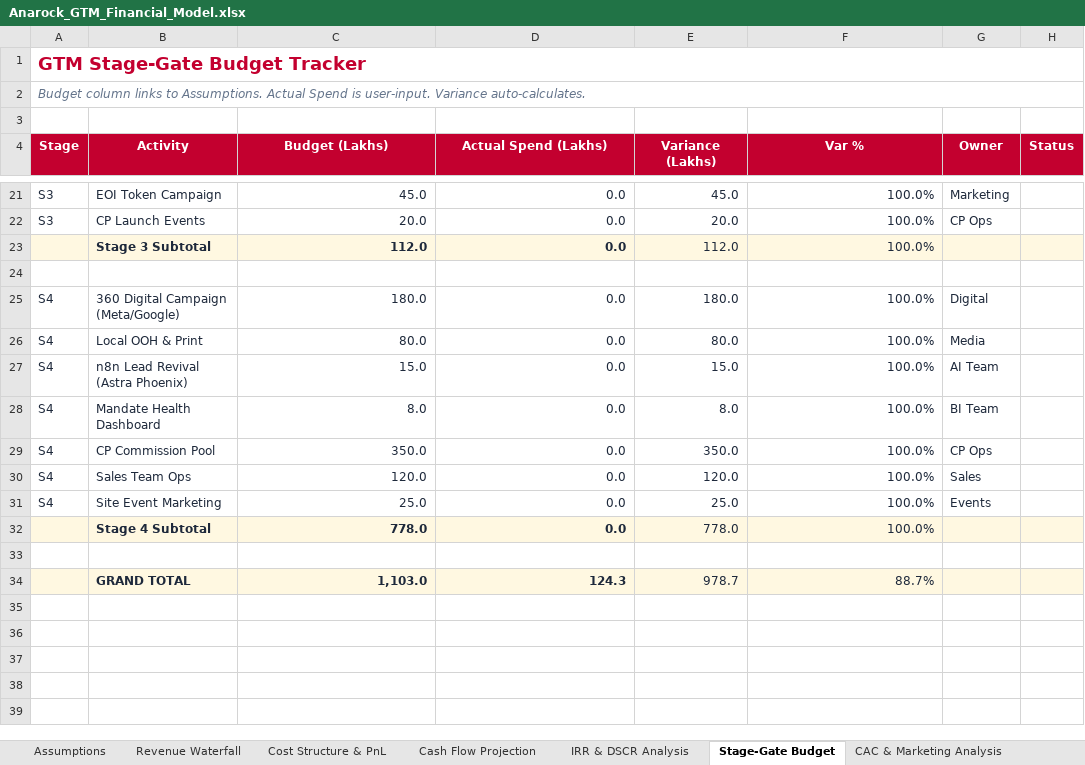
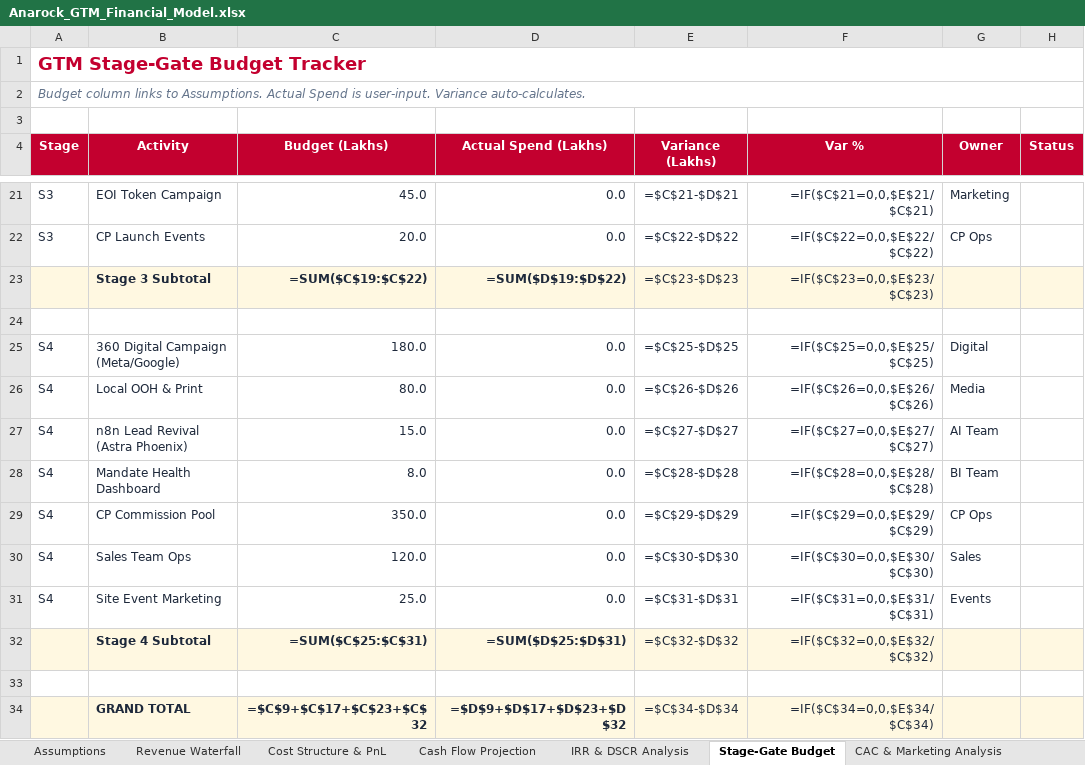
Before and after one commit to buildbusinessdigitalmeg-ux/anarock-pitch-assets, an Excel workbook: Anarock_GTM_Financial_Model.xlsx, sheet Stage-Gate Budget, drawn as a sheet; only a part is shown, gaps mark what is left out; values as stored, in another font and other column widths than the file's, no borders; formulas without a stored value are shown as written; the diff covers the shown part only; the diff names each change by its address in the sheet, - before the commit and + after, or states it on an @@ line.

```diff
--- a/Anarock_GTM_Financial_Model.xlsx (sheet Stage-Gate Budget)
+++ b/Anarock_GTM_Financial_Model.xlsx (sheet Stage-Gate Budget)
-E21 (Variance (Lakhs)): 45.0
+E21 (Variance (Lakhs)): =$C$21-$D$21
-F21 (Var %): 100.0%
+F21 (Var %): =IF($C$21=0,0,$E$21/$C$21)
-E22 (Variance (Lakhs)): 20.0
+E22 (Variance (Lakhs)): =$C$22-$D$22
-F22 (Var %): 100.0%
+F22 (Var %): =IF($C$22=0,0,$E$22/$C$22)
-C23 (Budget (Lakhs)): 112.0
+C23 (Budget (Lakhs)): =SUM($C$19:$C$22)
-D23 (Actual Spend (Lakhs)): 0.0
+D23 (Actual Spend (Lakhs)): =SUM($D$19:$D$22)
-E23 (Variance (Lakhs)): 112.0
+E23 (Variance (Lakhs)): =$C$23-$D$23
-F23 (Var %): 100.0%
+F23 (Var %): =IF($C$23=0,0,$E$23/$C$23)
-E25 (Variance (Lakhs)): 180.0
+E25 (Variance (Lakhs)): =$C$25-$D$25
-F25 (Var %): 100.0%
+F25 (Var %): =IF($C$25=0,0,$E$25/$C$25)
-E26 (Variance (Lakhs)): 80.0
+E26 (Variance (Lakhs)): =$C$26-$D$26
-F26 (Var %): 100.0%
+F26 (Var %): =IF($C$26=0,0,$E$26/$C$26)
-E27 (Variance (Lakhs)): 15.0
+E27 (Variance (Lakhs)): =$C$27-$D$27
-F27 (Var %): 100.0%
+F27 (Var %): =IF($C$27=0,0,$E$27/$C$27)
-E28 (Variance (Lakhs)): 8.0
+E28 (Variance (Lakhs)): =$C$28-$D$28
-F28 (Var %): 100.0%
+F28 (Var %): =IF($C$28=0,0,$E$28/$C$28)
-E29 (Variance (Lakhs)): 350.0
+E29 (Variance (Lakhs)): =$C$29-$D$29
-F29 (Var %): 100.0%
+F29 (Var %): =IF($C$29=0,0,$E$29/$C$29)
-E30 (Variance (Lakhs)): 120.0
+E30 (Variance (Lakhs)): =$C$30-$D$30
-F30 (Var %): 100.0%
+F30 (Var %): =IF($C$30=0,0,$E$30/$C$30)
-E31 (Variance (Lakhs)): 25.0
+E31 (Variance (Lakhs)): =$C$31-$D$31
-F31 (Var %): 100.0%
+F31 (Var %): =IF($C$31=0,0,$E$31/$C$31)
-C32 (Budget (Lakhs)): 778.0
+C32 (Budget (Lakhs)): =SUM($C$25:$C$31)
-D32 (Actual Spend (Lakhs)): 0.0
+D32 (Actual Spend (Lakhs)): =SUM($D$25:$D$31)
-E32 (Variance (Lakhs)): 778.0
+E32 (Variance (Lakhs)): =$C$32-$D$32
-F32 (Var %): 100.0%
+F32 (Var %): =IF($C$32=0,0,$E$32/$C$32)
-C34 (Budget (Lakhs)): 1,103.0
+C34 (Budget (Lakhs)): =$C$9+$C$17+$C$23+$C$32
-D34 (Actual Spend (Lakhs)): 124.3
+D34 (Actual Spend (Lakhs)): =$D$9+$D$17+$D$23+$D$32
-E34 (Variance (Lakhs)): 978.7
+E34 (Variance (Lakhs)): =$C$34-$D$34
-F34 (Var %): 88.7%
+F34 (Var %): =IF($C$34=0,0,$E$34/$C$34)
```
Also changed, not shown: 32 edited cells elsewhere in this sheet, sheet Cash Flow Projection, sheet IRR & DSCR Analysis, sheet Revenue Waterfall, sheet CAC & Marketing Analysis, sheet Anarock Fee Structure, sheet Cost Structure & PnL, 3 more sheets, charts or pictures, 1 other file.
